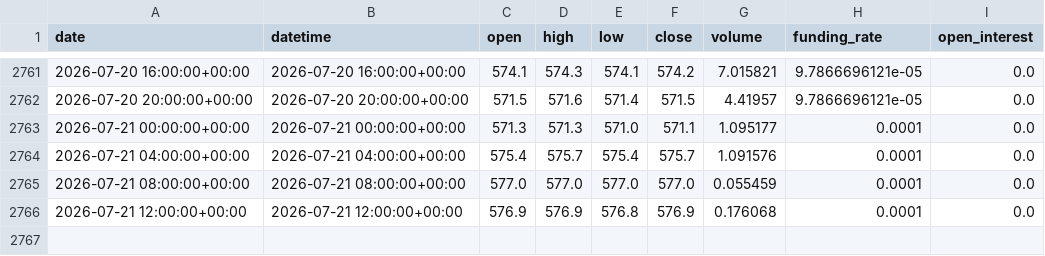
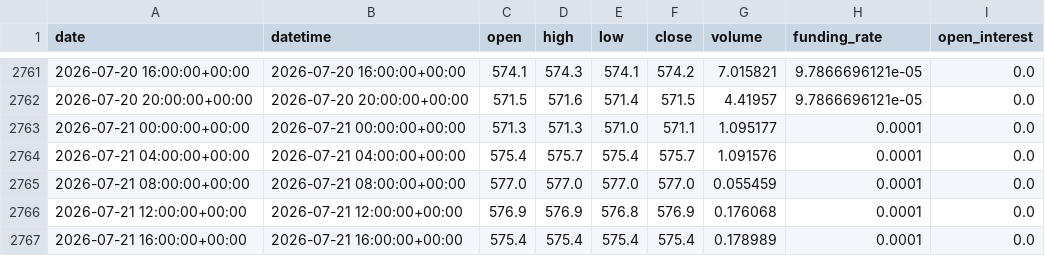
Before and after one commit to yuqiaowu/ai-crypto-agent, a CSV file: csv_data/BNB_4h.csv, drawn as a sheet; only a part is shown, gaps mark what is left out.

```diff
--- a/csv_data/BNB_4h.csv
+++ b/csv_data/BNB_4h.csv
@@ -2766 +2766,2 @@ date,datetime,open,high,low,close,volume,funding_rate,open_interest
 2026-07-21 12:00:00+00:00,2026-07-21 12:00:00+00:00,576.9,576.9,576.8,576.9,0.176068,0.0001,0.0
+2026-07-21 16:00:00+00:00,2026-07-21 16:00:00+00:00,575.4,575.4,575.4,575.4,0.178989,0.0001,0.0
```
Also changed, not shown: csv_data/BTC_4h.csv, csv_data/DOGE_4h.csv, 20 other files.
